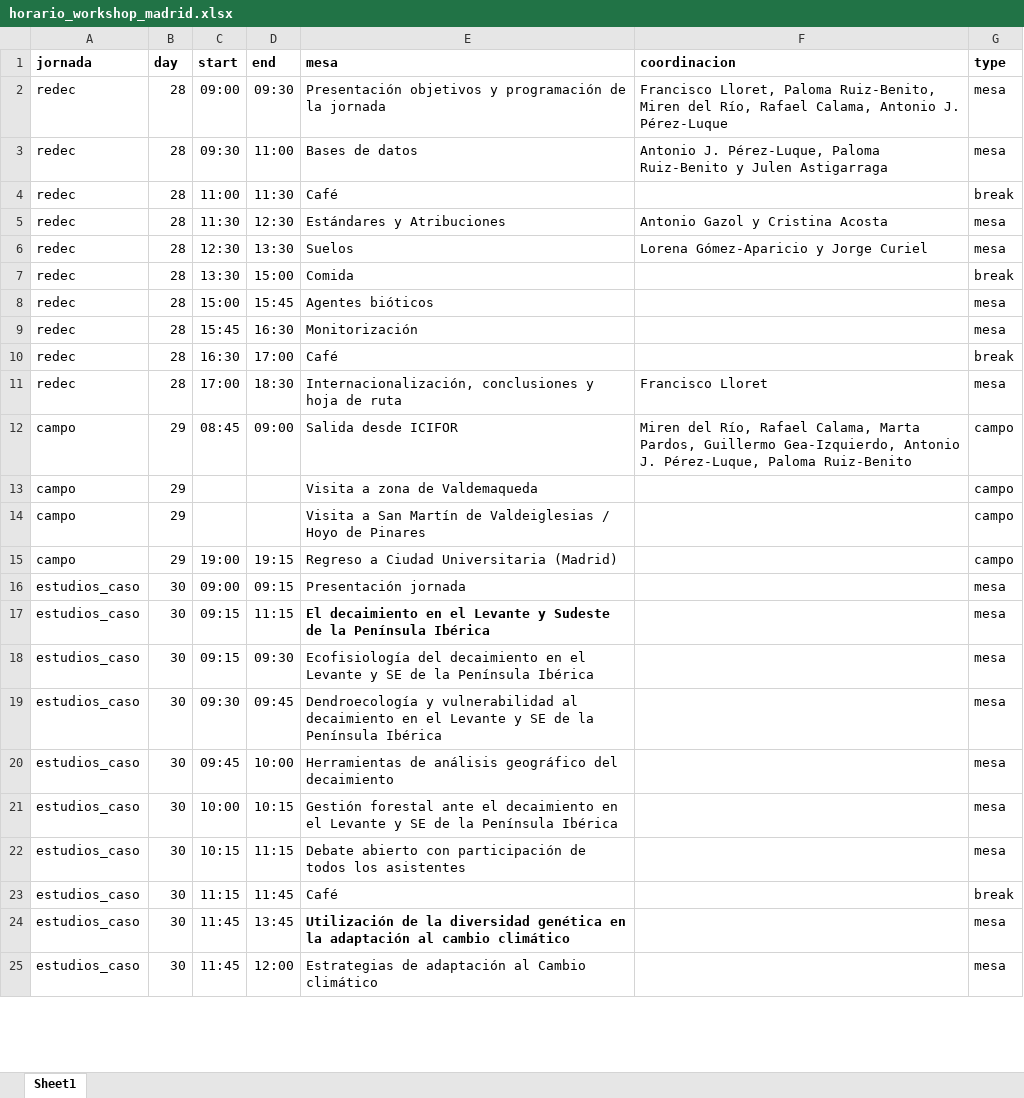
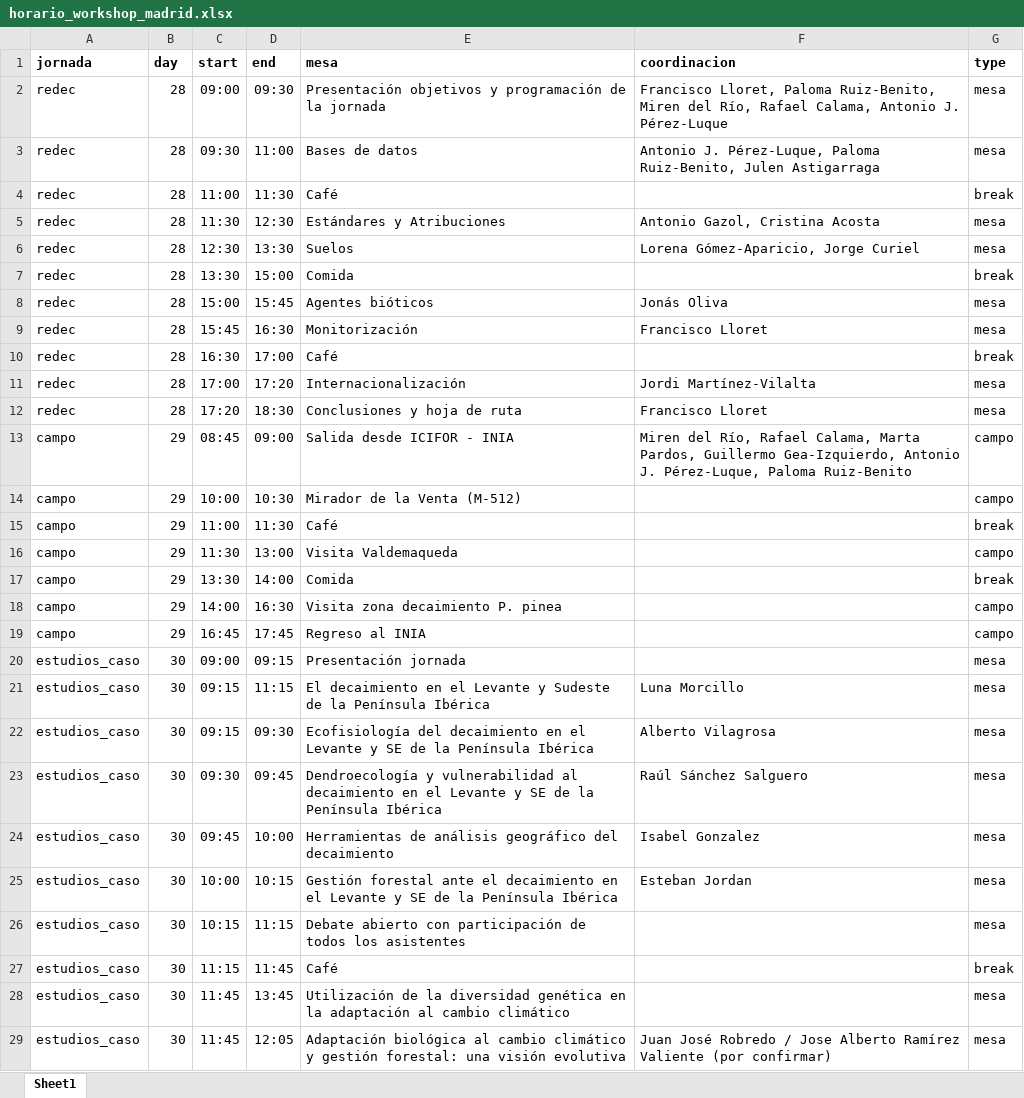
Before and after one commit to red-decaimiento/web, an Excel workbook: workshops/202510_madrid/horario_workshop_madrid.xlsx, sheet Sheet1, drawn as a sheet; only a part is shown; values as stored, in another font and other column widths than the file's, no borders; addresses are those after the commit; the diff covers the shown part only; the diff names each change by its address in the sheet, - before the commit and + after, or states it on an @@ line.

```diff
--- a/workshops/202510_madrid/horario_workshop_madrid.xlsx (sheet Sheet1)
+++ b/workshops/202510_madrid/horario_workshop_madrid.xlsx (sheet Sheet1)
-F3 (coordinacion): …Pérez-Luque, Paloma Ruiz-Benito y Julen Astigarraga
+F3 (coordinacion): …Pérez-Luque, Paloma Ruiz-Benito, Julen Astigarraga
-F5 (coordinacion): Antonio Gazol y Cristina Acosta
+F5 (coordinacion): Antonio Gazol, Cristina Acosta
-F6 (coordinacion): Lorena Gómez-Aparicio y Jorge Curiel
+F6 (coordinacion): Lorena Gómez-Aparicio, Jorge Curiel
-F8 (coordinacion): (empty)
+F8 (coordinacion): Jonás Oliva
-F9 (coordinacion): (empty)
+F9 (coordinacion): Francisco Lloret
+row 11: redec | 28 | 17:00 | 17:20 | Internacionalización | Jordi Martínez-Vilalta | mesa
-C12 (start): 17:00
+C12 (start): 17:20
-E12 (mesa): Internacionalización, conclusiones y hoja de ruta
+E12 (mesa): Conclusiones y hoja de ruta
-E13 (mesa): Salida desde ICIFOR
+E13 (mesa): Salida desde ICIFOR - INIA
-C14 (start): (empty)
+C14 (start): 10:00
-D14 (end): (empty)
+D14 (end): 10:30
-E14 (mesa): Visita a zona de Valdemaqueda
+E14 (mesa): Mirador de la Venta (M-512)
+row 15: campo | 29 | 11:00 | 11:30 | Café |  | break
-C16 (start): (empty)
+C16 (start): 11:30
-D16 (end): (empty)
+D16 (end): 13:00
-E16 (mesa): Visita a San Martín de Valdeiglesias / Hoyo de Pinares
+E16 (mesa): Visita Valdemaqueda
+row 17: campo | 29 | 13:30 | 14:00 | Comida |  | break
-C18 (start): 19:00
+C18 (start): 14:00
-D18 (end): 19:15
+D18 (end): 16:30
-E18 (mesa): Regreso a Ciudad Universitaria (Madrid)
+E18 (mesa): Visita zona decaimiento P. pinea
+row 19: campo | 29 | 16:45 | 17:45 | Regreso al INIA |  | campo
-E21 bold: on
+E21 bold: off
-F21 (coordinacion): (empty)
+F21 (coordinacion): Luna Morcillo
-F22 (coordinacion): (empty)
+F22 (coordinacion): Alberto Vilagrosa
-F23 (coordinacion): (empty)
+F23 (coordinacion): Raúl Sánchez Salguero
-F24 (coordinacion): (empty)
+F24 (coordinacion): Isabel Gonzalez
-F25 (coordinacion): (empty)
+F25 (coordinacion): Esteban Jordan
-E28 bold: on
+E28 bold: off
-D29 (end): 12:00
+D29 (end): 12:05
-E29 (mesa): Estrategias de adaptación al Cambio climático
+E29 (mesa): Adaptación biológica al cambio climático y gestión forestal: una visión evolutiva
-F29 (coordinacion): (empty)
+F29 (coordinacion): Juan José Robredo / Jose Alberto Ramírez Valiente (por confirmar)
```
Also changed, not shown: 1 removed row and 7 edited cells elsewhere in this sheet, 4 other files.
